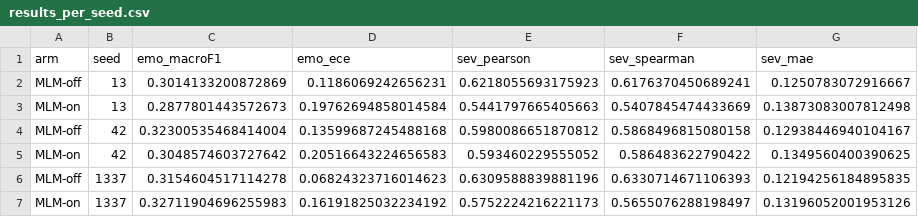
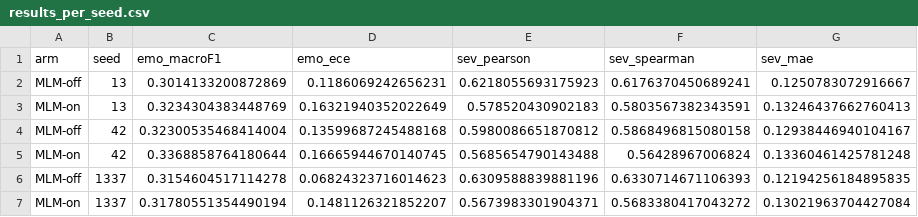
Before and after one commit to Pebble-Platform/pebble-llm, a CSV file: kaggle/pebble-mlm-ablation-3seed-out/results_per_seed.csv, drawn as a sheet; removed rows and columns are numbered as before the commit, all else as after; the diff names each change by its address in the sheet, - before the commit and + after, or states it on an @@ line.

Commit message:
docs(research): MLM ablation result (D-F) + s8 model-export block
3-seed isolation ablation with a scaled, separate corpus flips the prior negative
into a classification-vs-regression tradeoff (emotion macroF1 +0.013, severity
Pearson -0.045). Recorded in improvement-plan §1.3/§3.3 (EN+VI). Adds notebook
block s8 to train once on the chosen arm and save a usable pebble_model.pt +
inference demo.

```diff
--- a/kaggle/pebble-mlm-ablation-3seed-out/results_per_seed.csv
+++ b/kaggle/pebble-mlm-ablation-3seed-out/results_per_seed.csv
-row 3: MLM-on | 13 | 0.2877801443572673 | 0.19762694858014584 | 0.5441797665405663 | 0.5407845474433669 | 0.13873083007812498
+row 3: MLM-on | 13 | 0.3234304383448769 | 0.16321940352022649 | 0.578520430902183 | 0.5803567382343591 | 0.13246437662760413
-row 5: MLM-on | 42 | 0.3048574603727642 | 0.20516643224656583 | 0.593460229555052 | 0.586483622790422 | 0.1349560400390625
+row 5: MLM-on | 42 | 0.3368858764180644 | 0.16665944670140745 | 0.5685654790143488 | 0.56428967006824 | 0.13360461425781248
-row 7: MLM-on | 1337 | 0.32711904696255983 | 0.16191825032234192 | 0.5752224216221173 | 0.5655076288198497 | 0.13196052001953126
+row 7: MLM-on | 1337 | 0.31780551354490194 | 0.1481126321852207 | 0.5673983301904371 | 0.5683380417043272 | 0.13021963704427084
```
Also changed, not shown: kaggle/pebble-mlm-ablation-3seed-out/results_summary.csv, 5 other files.
